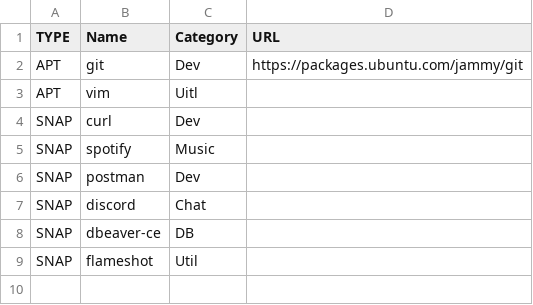
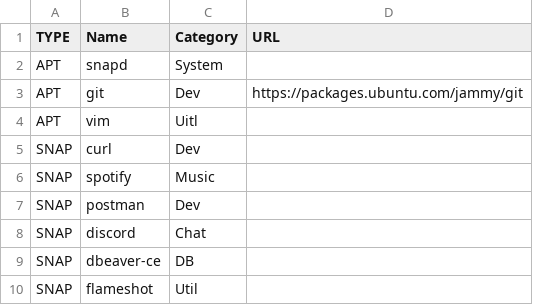
Before and after one commit to FernandoCelmer/dotfiles, a CSV file: setup/packages_ubuntu.csv, drawn as a sheet; the diff names each change by its address in the sheet, - before the commit and + after, or states it on an @@ line.

Commit message:
No Task - Packages Ubuntu

```diff
--- a/setup/packages_ubuntu.csv
+++ b/setup/packages_ubuntu.csv
+row 2: APT | snapd | System
```
